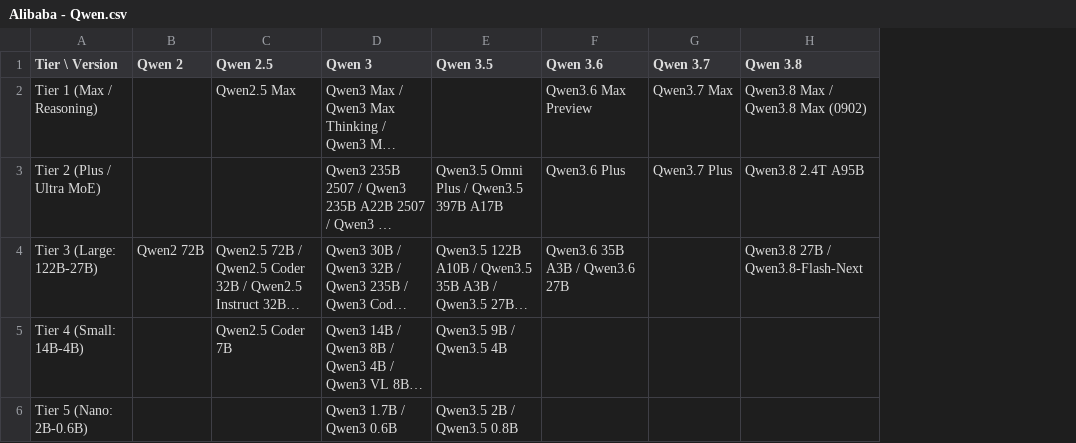
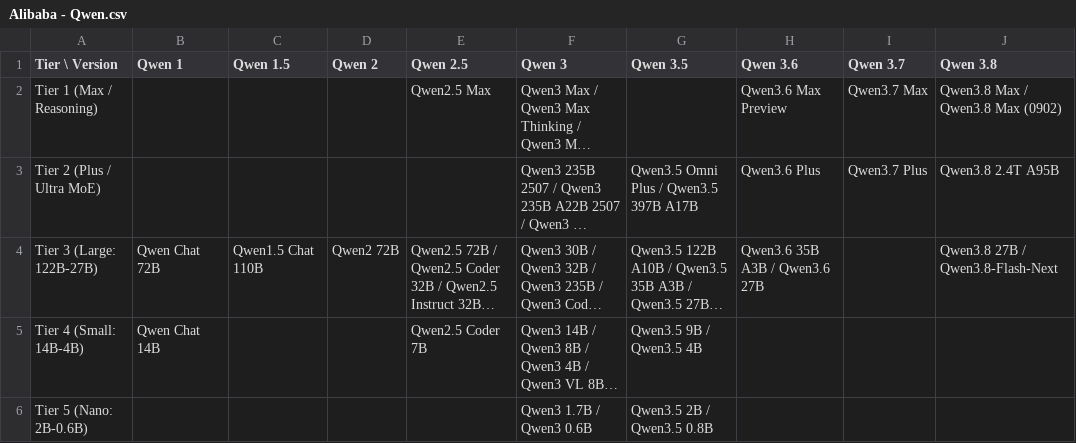
Before and after one commit to Elaman0117/Generic-LLM-Leaderboard, a CSV file: output/model_hierarchy/Alibaba - Qwen.csv, drawn as a sheet; only a part is shown; long unchanged cells end in …; the diff names each change by its address in the sheet, - before the commit and + after, or states it on an @@ line.

```diff
--- a/output/model_hierarchy/Alibaba - Qwen.csv
+++ b/output/model_hierarchy/Alibaba - Qwen.csv
+column B (Qwen 1), rows 4-5: Qwen Chat 72B | Qwen Chat 14B
+column C (Qwen 1.5), row 4: Qwen1.5 Chat 110B
```
Also changed, not shown: output/model_hierarchy/all_vendors_hierarchy.csv, 14 other files.
